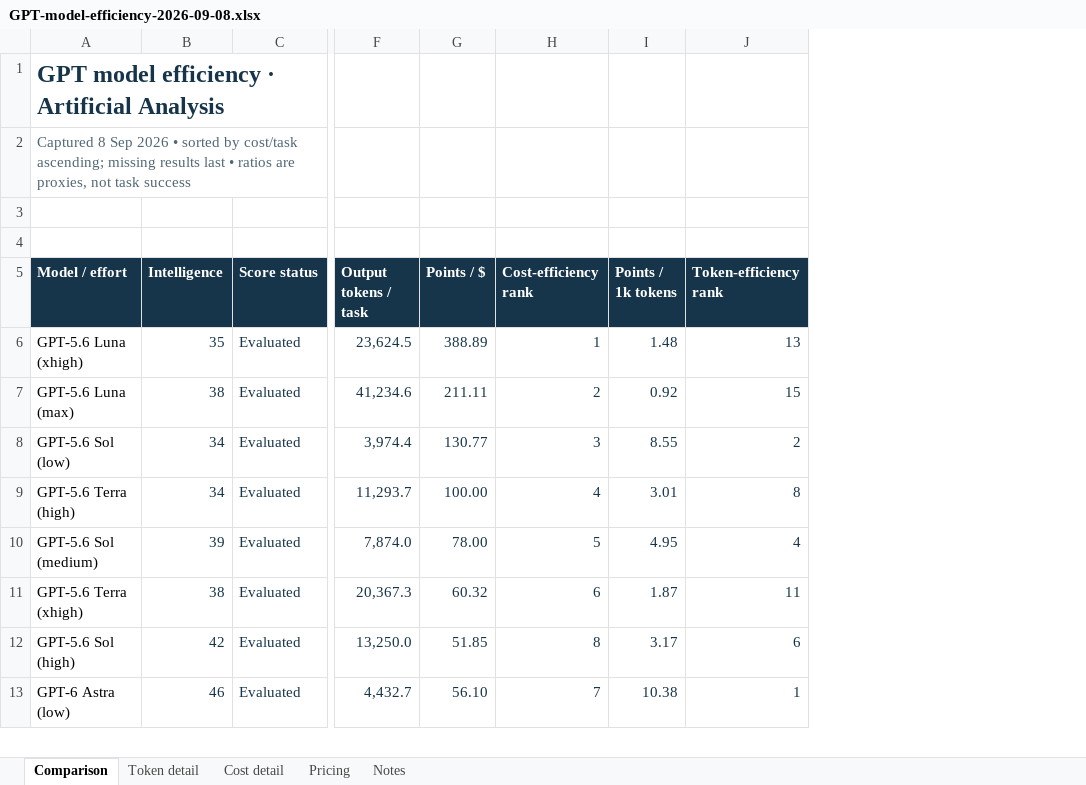
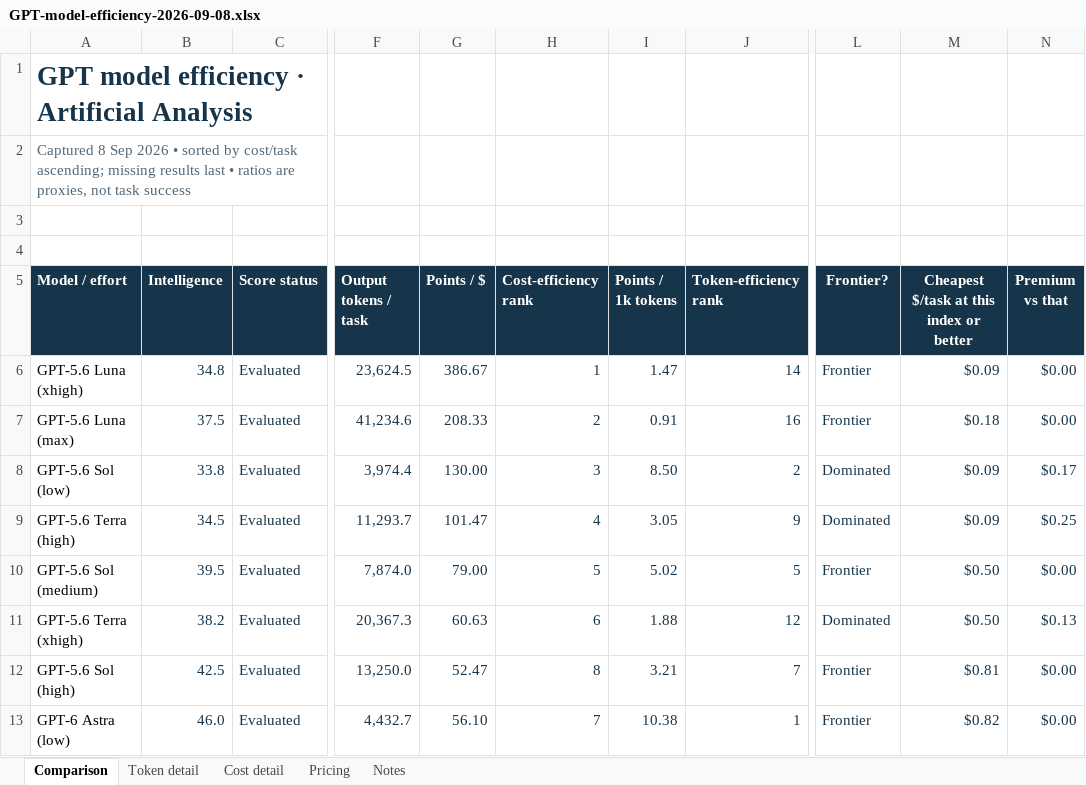
Before and after one commit to Concrete333/Codex-Agent-Deployment, an Excel workbook: docs/benchmarks/GPT-model-efficiency-2026-09-08.xlsx, sheet Comparison, drawn as a sheet; only a part is shown, gaps mark what is left out; values as stored, in another font and other column widths than the file's, no borders; table styles not drawn; the diff covers the shown part only; the diff names each change by its address in the sheet, - before the commit and + after, or states it on an @@ line.

```diff
--- a/docs/benchmarks/GPT-model-efficiency-2026-09-08.xlsx (sheet Comparison)
+++ b/docs/benchmarks/GPT-model-efficiency-2026-09-08.xlsx (sheet Comparison)
+column L (Frontier?), rows 6-13: Frontier | Frontier | Dominated | Dominated | Frontier | Dominated | Frontier | Frontier
+column M, rows 5-13: Cheapest $/task at this index or better | $0.09 | $0.18 | $0.09 | $0.09 | $0.50 | $0.50 | $0.81 | $0.82
+column N (Premium vs that), rows 6-13: $0.00 | $0.00 | $0.17 | $0.25 | $0.00 | $0.13 | $0.00 | $0.00
@@ A1 text size: larger @@
-B6 (Intelligence): 35
+B6 (Intelligence): 34.8
-G6 (Points / $): 388.89
+G6 (Points / $): 386.67
-I6 (Points / 1k tokens): 1.48
+I6 (Points / 1k tokens): 1.47
-J6 (Token-efficiency rank): 13
+J6 (Token-efficiency rank): 14
-B7 (Intelligence): 38
+B7 (Intelligence): 37.5
-G7 (Points / $): 211.11
+G7 (Points / $): 208.33
-I7 (Points / 1k tokens): 0.92
+I7 (Points / 1k tokens): 0.91
-J7 (Token-efficiency rank): 15
+J7 (Token-efficiency rank): 16
-B8 (Intelligence): 34
+B8 (Intelligence): 33.8
-G8 (Points / $): 130.77
+G8 (Points / $): 130.00
-I8 (Points / 1k tokens): 8.55
+I8 (Points / 1k tokens): 8.50
-B9 (Intelligence): 34
+B9 (Intelligence): 34.5
-G9 (Points / $): 100.00
+G9 (Points / $): 101.47
-I9 (Points / 1k tokens): 3.01
+I9 (Points / 1k tokens): 3.05
-J9 (Token-efficiency rank): 8
+J9 (Token-efficiency rank): 9
-B10 (Intelligence): 39
+B10 (Intelligence): 39.5
-G10 (Points / $): 78.00
+G10 (Points / $): 79.00
-I10 (Points / 1k tokens): 4.95
+I10 (Points / 1k tokens): 5.02
-J10 (Token-efficiency rank): 4
+J10 (Token-efficiency rank): 5
-B11 (Intelligence): 38
+B11 (Intelligence): 38.2
-G11 (Points / $): 60.32
+G11 (Points / $): 60.63
-I11 (Points / 1k tokens): 1.87
+I11 (Points / 1k tokens): 1.88
-J11 (Token-efficiency rank): 11
+J11 (Token-efficiency rank): 12
-B12 (Intelligence): 42
+B12 (Intelligence): 42.5
-G12 (Points / $): 51.85
+G12 (Points / $): 52.47
-I12 (Points / 1k tokens): 3.17
+I12 (Points / 1k tokens): 3.21
-J12 (Token-efficiency rank): 6
+J12 (Token-efficiency rank): 7
-B13 (Intelligence): 46
+B13 (Intelligence): 46.0
```
Also changed, not shown: 2 added rows and 33 edited cells elsewhere in this sheet, sheet Token detail, sheet Notes, sheet Cost detail, sheet Pricing, formulas that keep their value, 7 other files.
